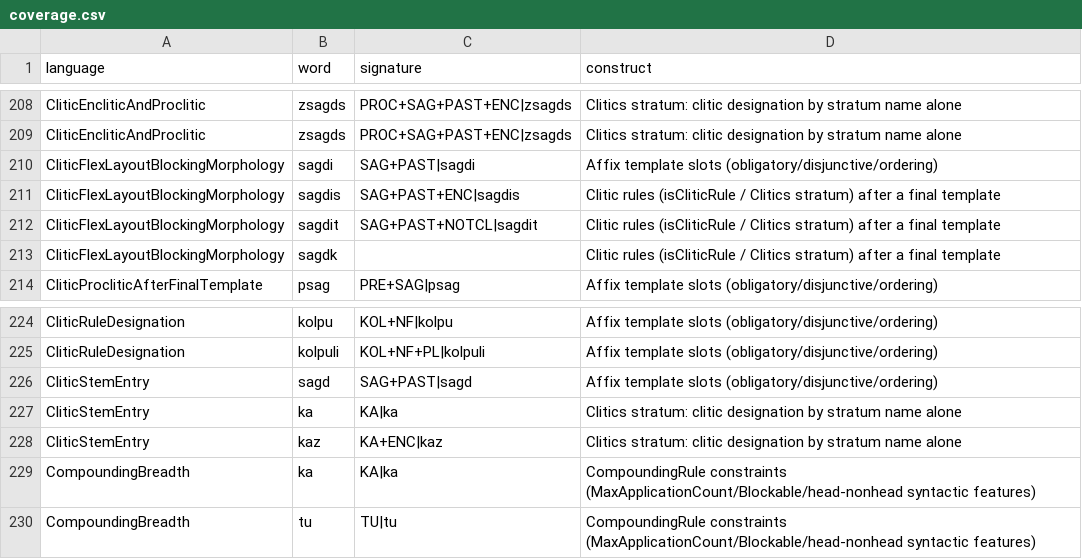
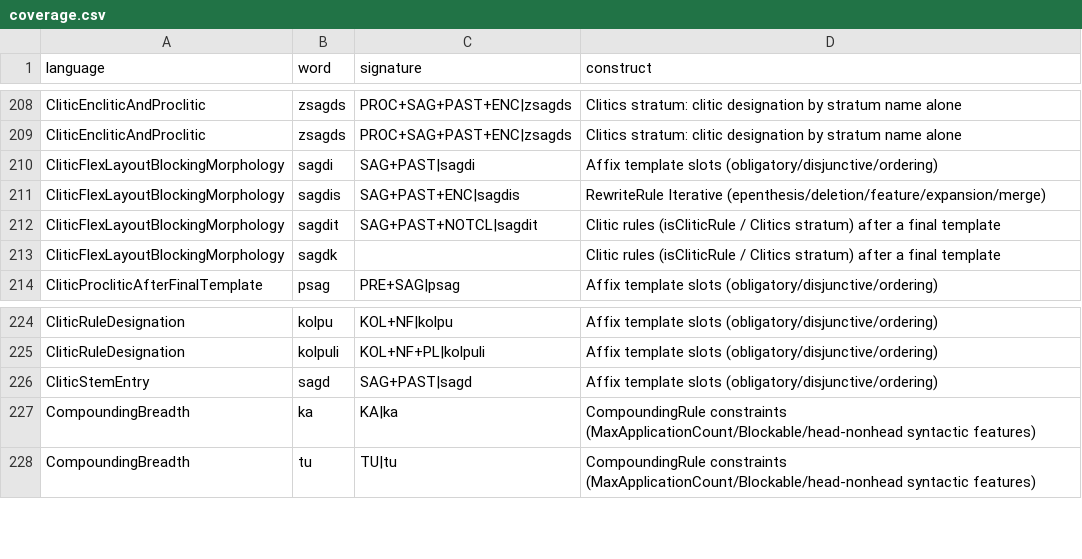
Before and after one commit to sillsdev/machine, a CSV file: conformance/coverage.csv, drawn as a sheet; only a part is shown, gaps mark what is left out.

```diff
--- a/conformance/coverage.csv
+++ b/conformance/coverage.csv
@@ -210,3 +210,3 @@ CliticEncliticAndProclitic,zsagds,PROC+SAG+PAST+ENC|zsagds,Clitics stratum: clit
 CliticFlexLayoutBlockingMorphology,sagdi,SAG+PAST|sagdi,Affix template slots (obligatory/disjunctive/ordering)
-CliticFlexLayoutBlockingMorphology,sagdis,SAG+PAST+ENC|sagdis,Clitic rules (isCliticRule / Clitics stratum) after a final template
+CliticFlexLayoutBlockingMorphology,sagdis,SAG+PAST+ENC|sagdis,RewriteRule Iterative (epenthesis/deletion/feature/expansion/merge)
 CliticFlexLayoutBlockingMorphology,sagdit,SAG+PAST+NOTCL|sagdit,Clitic rules (isCliticRule / Clitics stratum) after a final template
@@ -226,4 +226,2 @@ CliticRuleDesignation,kolpuli,KOL+NF+PL|kolpuli,Affix template slots (obligatory
 CliticStemEntry,sagd,SAG+PAST|sagd,Affix template slots (obligatory/disjunctive/ordering)
-CliticStemEntry,ka,KA|ka,Clitics stratum: clitic designation by stratum name alone
-CliticStemEntry,kaz,KA+ENC|kaz,Clitics stratum: clitic designation by stratum name alone
 CompoundingBreadth,ka,KA|ka,CompoundingRule constraints (MaxApplicationCount/Blockable/head-nonhead syntactic features)
```
Also changed, not shown: conformance/construct-claim-corroboration.tsv, conformance/grammar-coverage-ledger.tsv, 4 other files.
